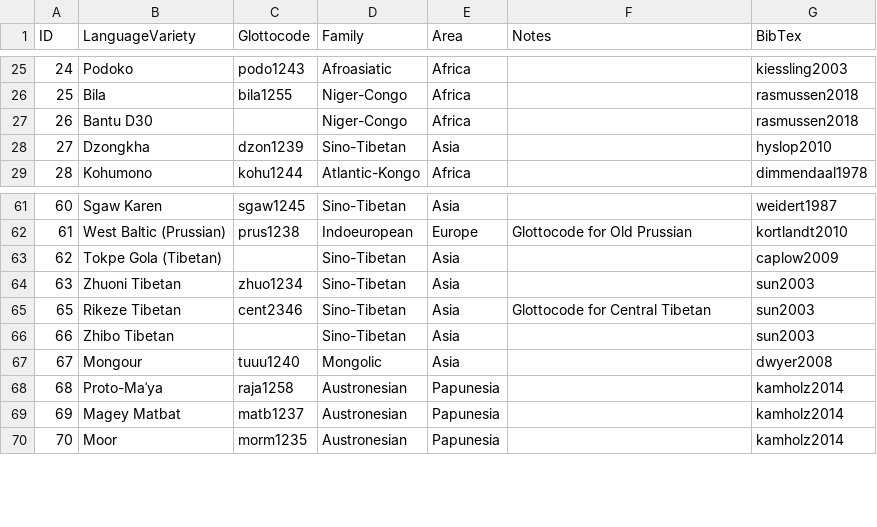
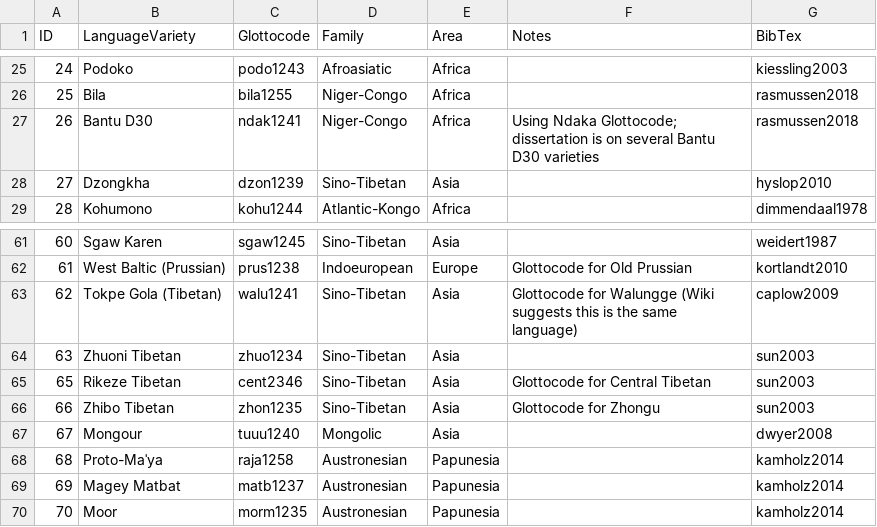
Before and after one commit to bambooforest/tono_db, a CSV file: data/Tonogenesis - Index.csv, drawn as a sheet; only a part is shown, gaps mark what is left out; the diff covers the shown part only.

```diff
--- a/data/Tonogenesis - Index.csv
+++ b/data/Tonogenesis - Index.csv
@@ -26,3 +26,3 @@ ID,LanguageVariety,Glottocode,Family,Area,Notes,BibTex
 25,Bila,bila1255,Niger-Congo,Africa,,rasmussen2018
-26,Bantu D30,,Niger-Congo,Africa,,rasmussen2018
+26,Bantu D30,ndak1241,Niger-Congo,Africa,Using Ndaka Glottocode; dissertation is on several Bantu D30 varieties,rasmussen2018
 27,Dzongkha,dzon1239,Sino-Tibetan,Asia,,hyslop2010
@@ -62,6 +62,6 @@ ID,LanguageVariety,Glottocode,Family,Area,Notes,BibTex
 61,West Baltic (Prussian),prus1238,Indoeuropean,Europe,Glottocode for Old Prussian,kortlandt2010
-62,Tokpe Gola (Tibetan),,Sino-Tibetan,Asia,,caplow2009
+62,Tokpe Gola (Tibetan),walu1241,Sino-Tibetan,Asia,Glottocode for Walungge (Wiki suggests this is the same language),caplow2009
 63,Zhuoni Tibetan,zhuo1234,Sino-Tibetan,Asia,,sun2003
 65,Rikeze Tibetan,cent2346,Sino-Tibetan,Asia,Glottocode for Central Tibetan,sun2003
-66,Zhibo Tibetan,,Sino-Tibetan,Asia,,sun2003
+66,Zhibo Tibetan,zhon1235,Sino-Tibetan,Asia,Glottocode for Zhongu,sun2003
 67,Mongour,tuuu1240,Mongolic,Asia,,dwyer2008
```
Also changed, not shown: 13 added rows and 5 edited cells elsewhere in this file, data/Tonogenesis - Database.csv, 2 other files.
